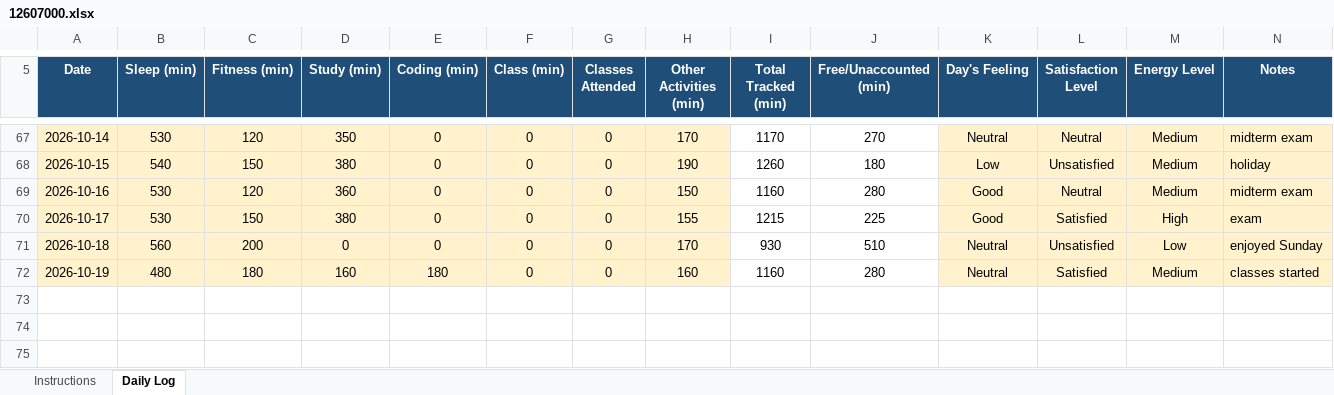
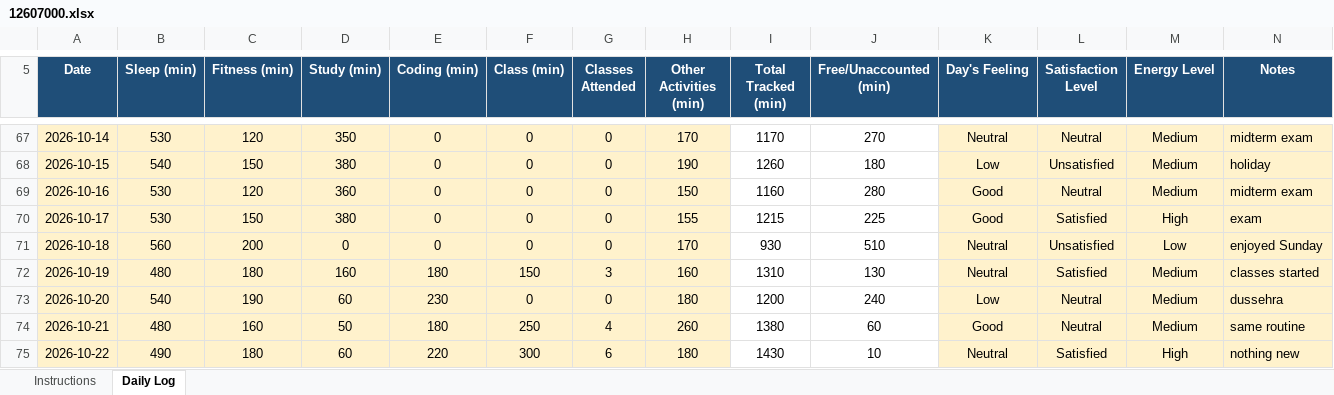
Before and after one commit to AbrarFayazBhat/12607000-Abrar-Fayaz-Bhat, an Excel workbook: 12607000.xlsx, sheet Daily Log, drawn as a sheet; only a part is shown, gaps mark what is left out; values as stored, in another font and other column widths than the file's, no borders; conditional formats not drawn; the diff names each change by its address in the sheet, - before the commit and + after, or states it on an @@ line.

Commit message:
Day 46

```diff
--- a/12607000.xlsx (sheet Daily Log)
+++ b/12607000.xlsx (sheet Daily Log)
-F72 (Class (min)): 0
+F72 (Class (min)): 150
-G72 (Classes Attended): 0
+G72 (Classes Attended): 3
-I72 (Total Tracked (min)): 1160
+I72 (Total Tracked (min)): 1310
-J72 (Free/Unaccounted (min)): 280
+J72 (Free/Unaccounted (min)): 130
+row 73: 2026-10-20 | 540 | 190 | 60 | 230 | 0 | 0 | 180 | 1200 | 240 | Low | Neutral | Medium | dussehra
+row 74: 2026-10-21 | 480 | 160 | 50 | 180 | 250 | 4 | 260 | 1380 | 60 | Good | Neutral | Medium | same routine
+row 75: 2026-10-22 | 490 | 180 | 60 | 220 | 300 | 6 | 180 | 1430 | 10 | Neutral | Satisfied | High | nothing new
```
